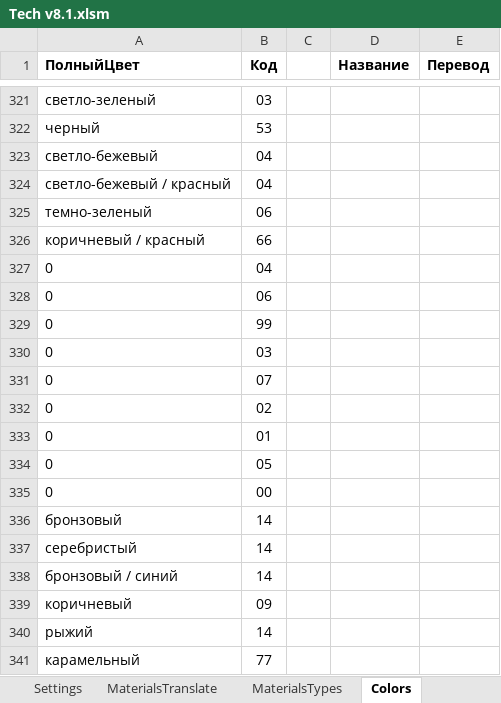
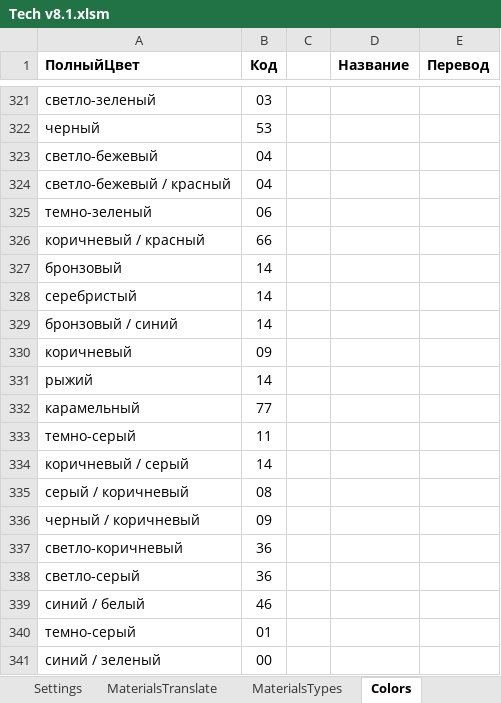
Before and after one commit to seyanaracore/HatsAndCaps, an Excel workbook: Excel/Hood/2022.02.18/Tech v8.1.xlsm, sheet Colors, drawn as a sheet; only a part is shown, gaps mark what is left out; the shorter side is filled out with more unchanged rows; values as stored, in another font and other column widths than the file's, no borders; conditional formats not drawn; the diff names each change by its address in the sheet, - before the commit and + after, or states it on an @@ line.

Commit message:
Hood tech upd colors

```diff
--- a/Excel/Hood/2022.02.18/Tech v8.1.xlsm (sheet Colors)
+++ b/Excel/Hood/2022.02.18/Tech v8.1.xlsm (sheet Colors)
-row 327: 0 | 04
-row 328: 0 | 06
-row 329: 0 | 99
-row 330: 0 | 03
-row 331: 0 | 07
-row 332: 0 | 02
-row 333: 0 | 01
-row 334: 0 | 05
-row 335: 0 | 00
```
Also changed, not shown: sheet Table.
